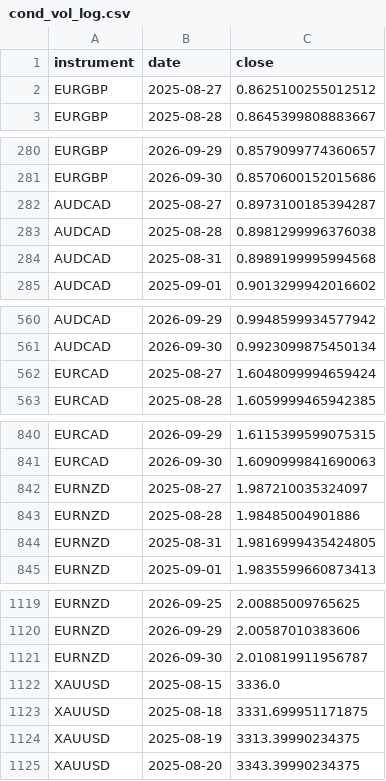
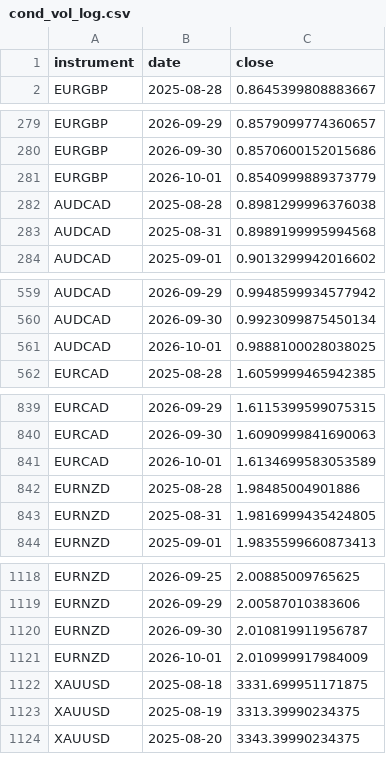
Before and after one commit to kenjtradez/portfolio-forward-test, a CSV file: cond_vol_log.csv, drawn as a sheet; only a part is shown, gaps mark what is left out; removed rows and columns are numbered as before the commit, all else as after; the diff covers the shown part only; the diff names each change by its address in the sheet, - before the commit and + after, or states it on an @@ line.

```diff
--- a/cond_vol_log.csv
+++ b/cond_vol_log.csv
-row 2: EURGBP | 2025-08-27 | 0.8625100255012512
-row 282: AUDCAD | 2025-08-27 | 0.8973100185394287
+row 281: EURGBP | 2026-10-01 | 0.8540999889373779
-row 562: EURCAD | 2025-08-27 | 1.6048099994659424
+row 561: AUDCAD | 2026-10-01 | 0.9888100028038025
-row 842: EURNZD | 2025-08-27 | 1.987210035324097
+row 841: EURCAD | 2026-10-01 | 1.6134699583053589
-row 1122: XAUUSD | 2025-08-15 | 3336.0
+row 1121: EURNZD | 2026-10-01 | 2.010999917984009
```
Also changed, not shown: 1 added row elsewhere in this file.
